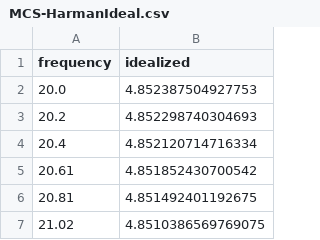
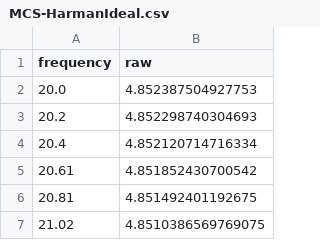
Before and after one commit to MrChillStorm/ResponseRank, a CSV file: MCS-HarmanIdeal.csv, drawn as a sheet; only a part is shown.

Commit message:
Title row fix

```diff
--- a/MCS-HarmanIdeal.csv
+++ b/MCS-HarmanIdeal.csv
@@ -1,2 +1,2 @@
-frequency,idealized
+frequency,raw
 20.0,4.852387504927753
```
